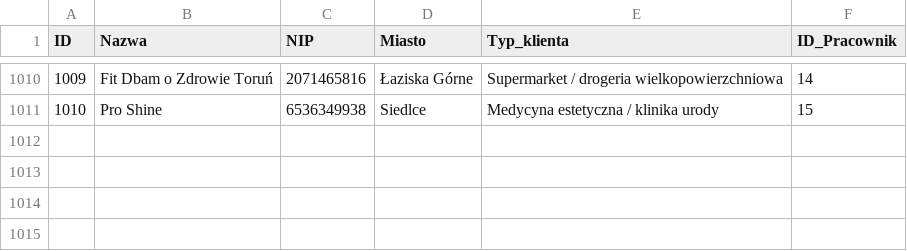
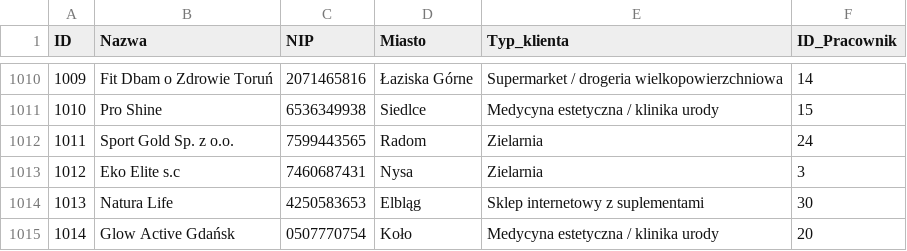
Before and after one commit to abazela/generator-danych, a CSV file: dane_csv/klienci.csv, drawn as a sheet; only a part is shown, gaps mark what is left out; the diff names each change by its address in the sheet, - before the commit and + after, or states it on an @@ line.

```diff
--- a/dane_csv/klienci.csv
+++ b/dane_csv/klienci.csv
+row 1012: 1011 | Sport Gold Sp. z o.o. | 7599443565 | Radom | Zielarnia | 24
+row 1013: 1012 | Eko Elite s.c | 7460687431 | Nysa | Zielarnia | 3
+row 1014: 1013 | Natura Life | 4250583653 | Elbląg | Sklep internetowy z suplementami | 30
+row 1015: 1014 | Glow Active Gdańsk | 0507770754 | Koło | Medycyna estetyczna / klinika urody | 20
```
Also changed, not shown: dane_csv/pozycje_zamowienie.csv, dane_csv/zamowienia.csv.
